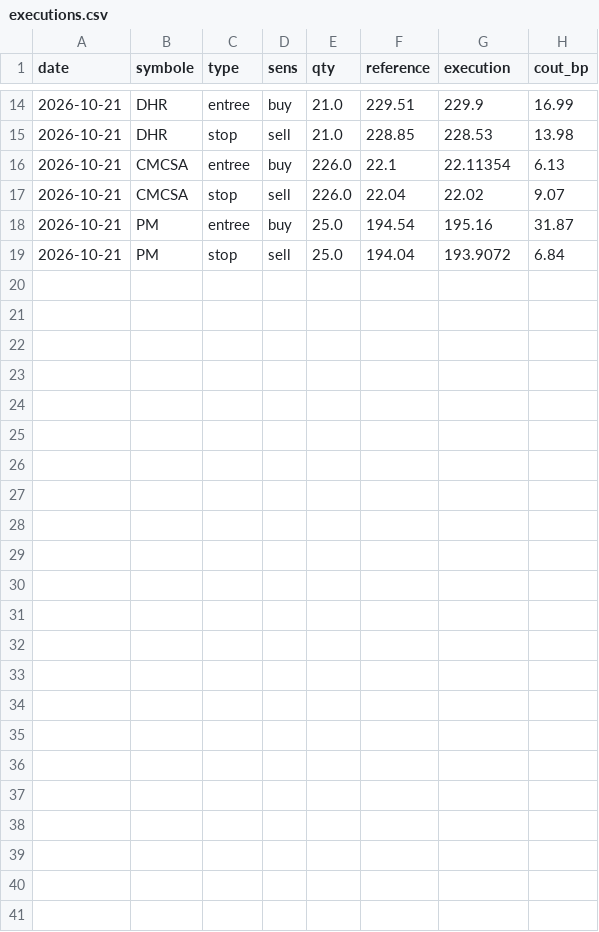
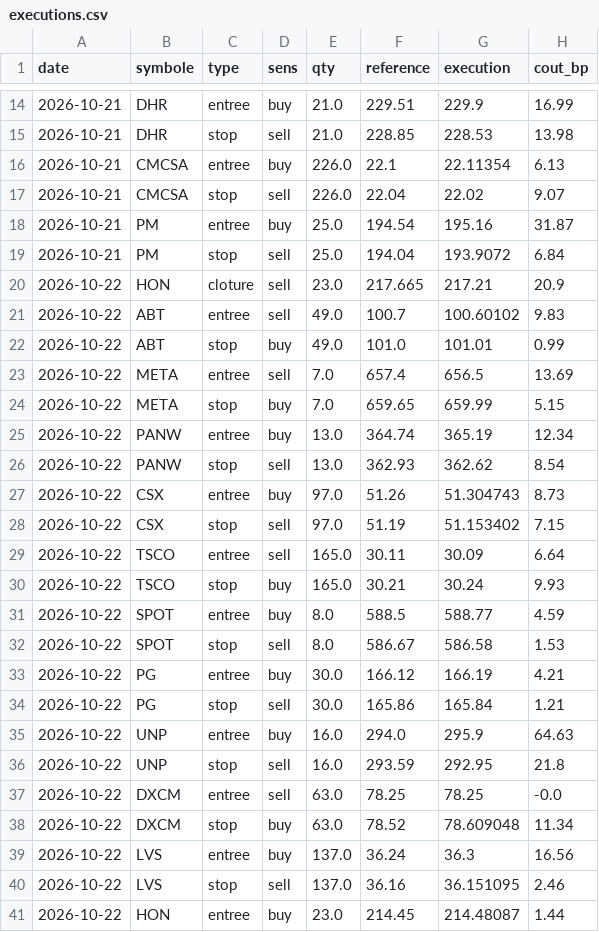
Before and after one commit to dolm-eng/daytrading-agent, a CSV file: journal/executions.csv, drawn as a sheet; only a part is shown, gaps mark what is left out.

```diff
--- a/journal/executions.csv
+++ b/journal/executions.csv
@@ -19 +19,23 @@ date,symbole,type,sens,qty,reference,execution,cout_bp
 2026-10-21,PM,stop,sell,25.0,194.04,193.9072,6.84
+2026-10-22,HON,cloture,sell,23.0,217.665,217.21,20.9
+2026-10-22,ABT,entree,sell,49.0,100.7,100.60102,9.83
+2026-10-22,ABT,stop,buy,49.0,101.0,101.01,0.99
+2026-10-22,META,entree,sell,7.0,657.4,656.5,13.69
+2026-10-22,META,stop,buy,7.0,659.65,659.99,5.15
+2026-10-22,PANW,entree,buy,13.0,364.74,365.19,12.34
+2026-10-22,PANW,stop,sell,13.0,362.93,362.62,8.54
+2026-10-22,CSX,entree,buy,97.0,51.26,51.304743,8.73
+2026-10-22,CSX,stop,sell,97.0,51.19,51.153402,7.15
+2026-10-22,TSCO,entree,sell,165.0,30.11,30.09,6.64
+2026-10-22,TSCO,stop,buy,165.0,30.21,30.24,9.93
+2026-10-22,SPOT,entree,buy,8.0,588.5,588.77,4.59
+2026-10-22,SPOT,stop,sell,8.0,586.67,586.58,1.53
+2026-10-22,PG,entree,buy,30.0,166.12,166.19,4.21
+2026-10-22,PG,stop,sell,30.0,165.86,165.84,1.21
+2026-10-22,UNP,entree,buy,16.0,294.0,295.9,64.63
+2026-10-22,UNP,stop,sell,16.0,293.59,292.95,21.8
+2026-10-22,DXCM,entree,sell,63.0,78.25,78.25,-0.0
+2026-10-22,DXCM,stop,buy,63.0,78.52,78.609048,11.34
+2026-10-22,LVS,entree,buy,137.0,36.24,36.3,16.56
+2026-10-22,LVS,stop,sell,137.0,36.16,36.151095,2.46
+2026-10-22,HON,entree,buy,23.0,214.45,214.48087,1.44
```
Also changed, not shown: journal/journal.csv.
